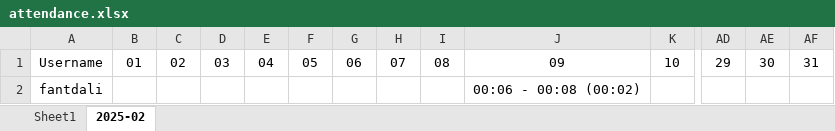
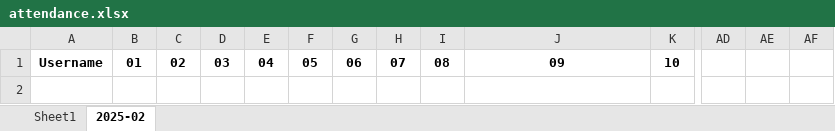
Before and after one commit to lifantev/backerybot, an Excel workbook: attendance.xlsx, sheet 2025-02, drawn as a sheet; only a part is shown, gaps mark what is left out; values as stored, in another font and other column widths than the file's, no borders; rows hold the shown columns only; the diff covers the shown part only; the diff names each change by its address in the sheet, - before the commit and + after, or states it on an @@ line.

```diff
--- a/attendance.xlsx (sheet 2025-02)
+++ b/attendance.xlsx (sheet 2025-02)
-A1:K1 bold: off
+A1:K1 bold: on
-AD1: 29
+AD1: (empty)
-AE1: 30
+AE1: (empty)
-AF1: 31
+AF1: (empty)
-row 2: fantdali |  |  |  |  |  |  |  |  | 00:06 - 00:08 (00:02)
```
Also changed, not shown: cell formats elsewhere in this sheet, 2 other files.
